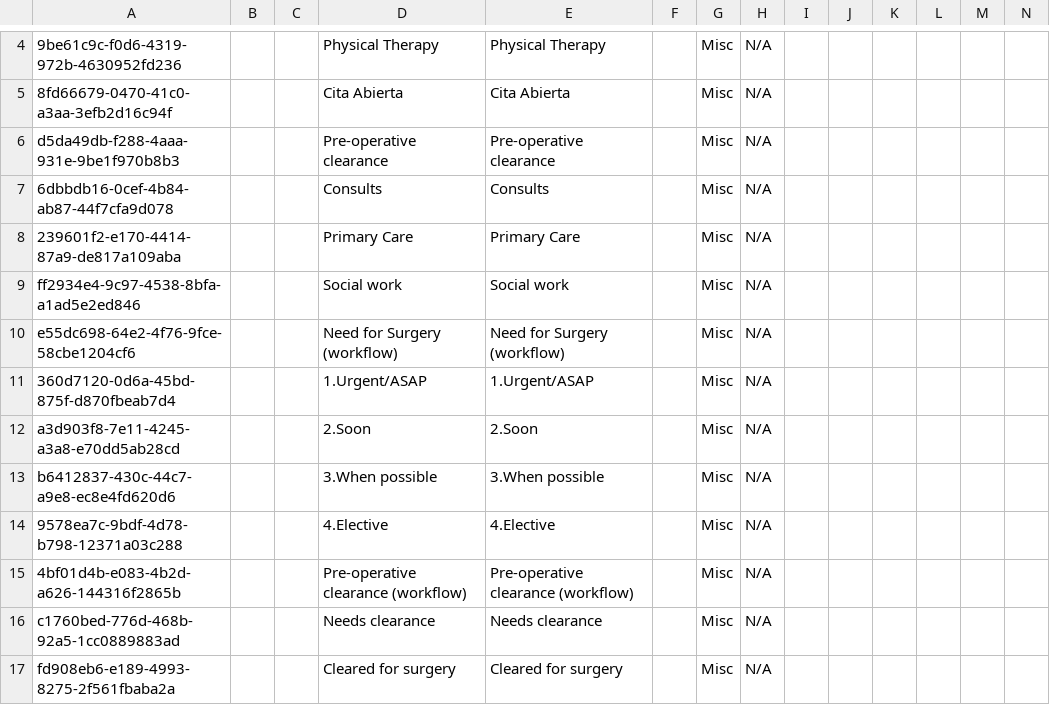
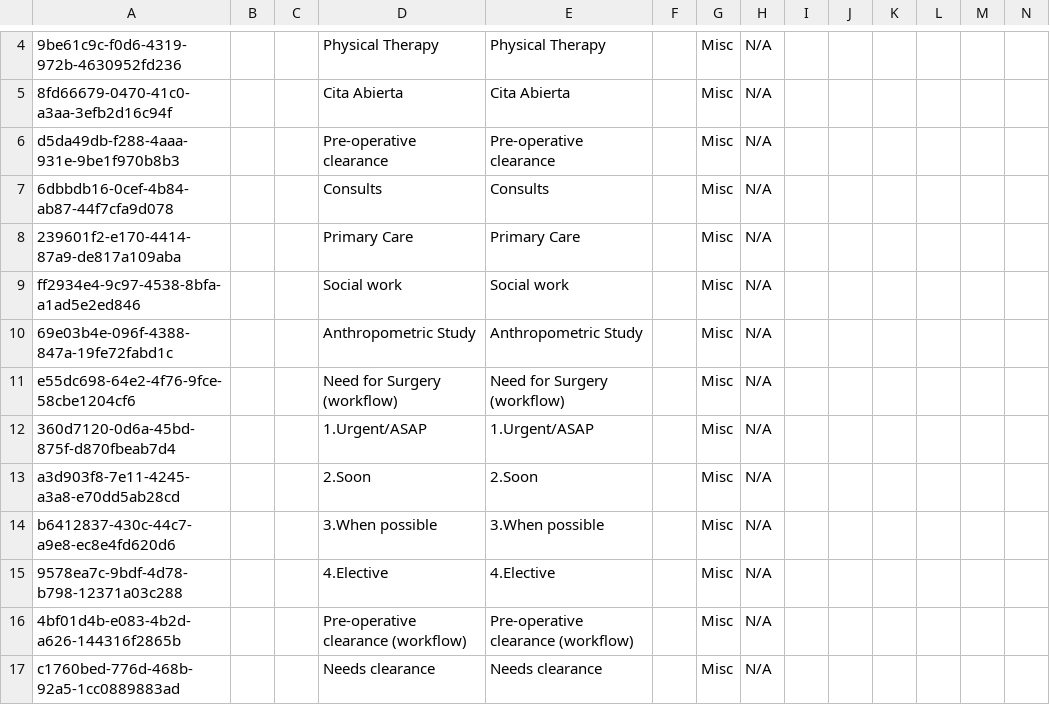
Before and after one commit to globalhealthcoalition/openmrs-config-ghc, a CSV file: configuration/concepts/program_states.csv, drawn as a sheet; only a part is shown, gaps mark what is left out; the shorter side is filled out with more unchanged rows; rows hold the shown columns only; the diff names each change by its address in the sheet, - before the commit and + after, or states it on an @@ line.

Commit message:
GHC-113: Add 'Anthropometric Study' program (#63)

```diff
--- a/configuration/concepts/program_states.csv
+++ b/configuration/concepts/program_states.csv
+row 10: 69e03b4e-096f-4388-847a-19fe72fabd1c |  |  | Anthropometric Study | Anthropometric Study |  | Misc | N/A
```
Also changed, not shown: configuration/programs/programs.csv.
